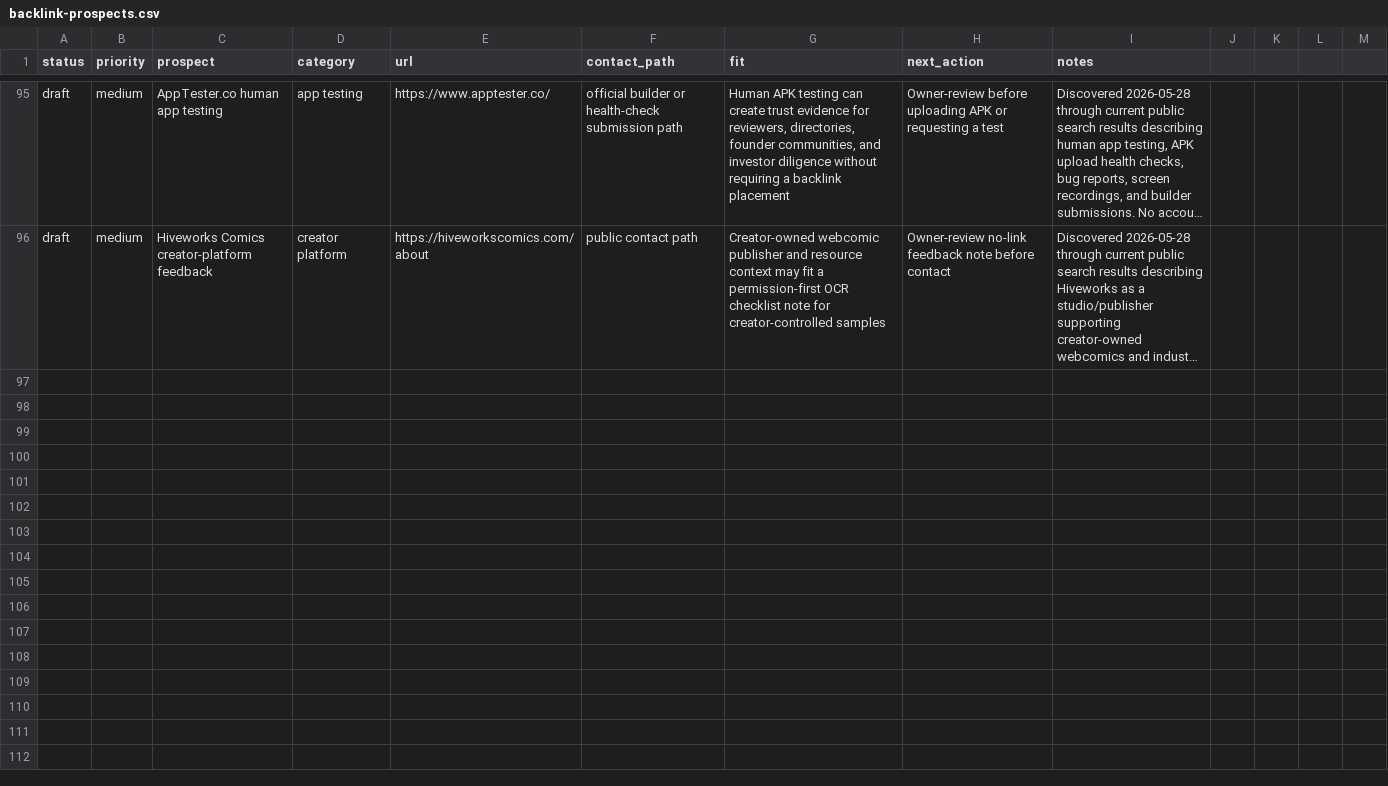
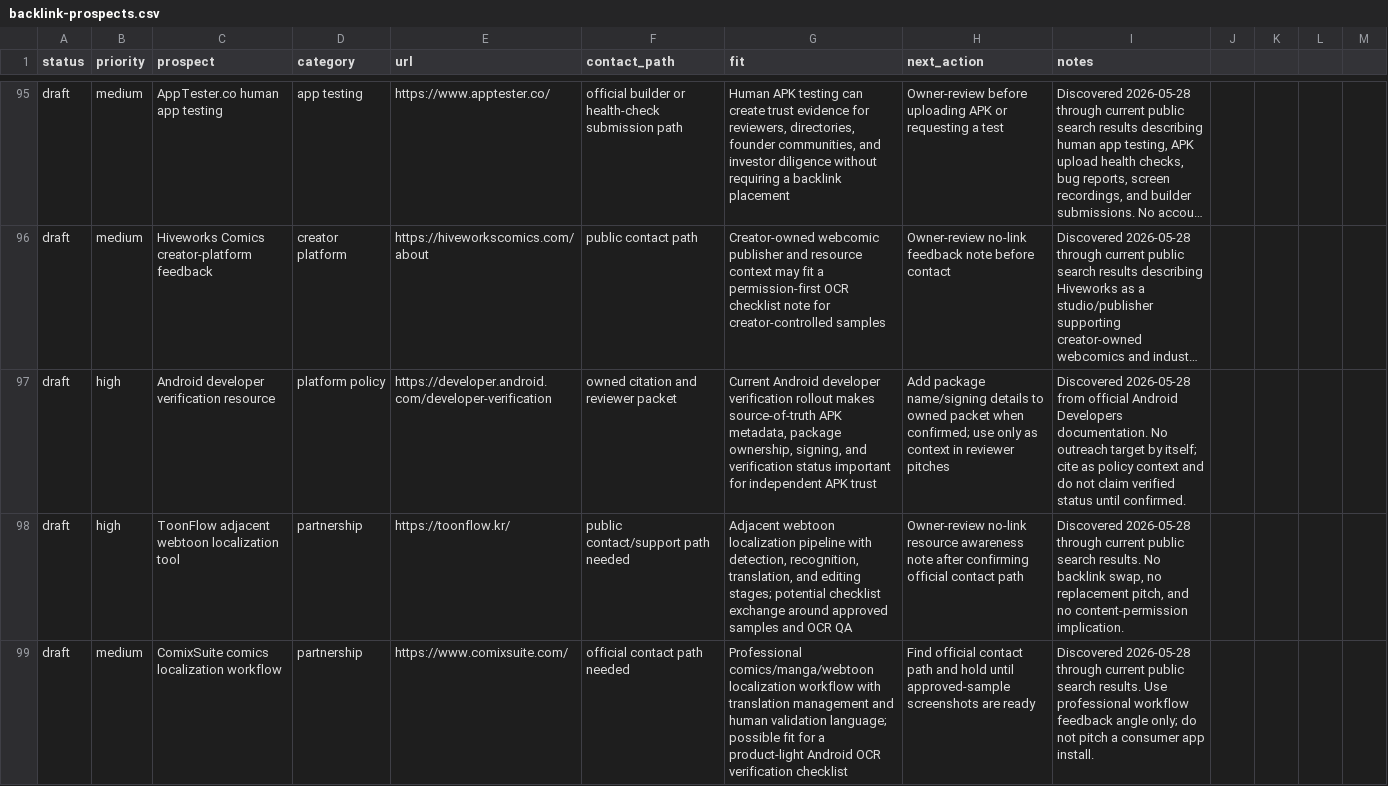
Before and after one commit to borjiomar38/tachi-back, a CSV file: docs/growth/backlink-prospects.csv, drawn as a sheet; only a part is shown, gaps mark what is left out; long unchanged cells end in …; the diff names each change by its address in the sheet, - before the commit and + after, or states it on an @@ line.

Commit message:
Add Android APK verification distribution assets

```diff
--- a/docs/growth/backlink-prospects.csv
+++ b/docs/growth/backlink-prospects.csv
+row 97: draft | high | Android developer verification resource | platform policy | https://developer.android.com/developer-verification | owned citation and reviewer packet | Current Android developer verification rollout makes source-of-truth APK metadata, package ownership, signing, and verification status important for independent APK trust | Add package name/signing details to owned packet when confirmed; use only as context in reviewer pitches | Discovered 2026-05-28 from official Android Developers documentation. No outreach target by itself; cite as policy context and do not claim verified status until confirmed.
+row 98: draft | high | ToonFlow adjacent webtoon localization tool | partnership | https://toonflow.kr/ | public contact/support path needed | Adjacent webtoon localization pipeline with detection, recognition, translation, and editing stages; potential checklist exchange around approved samples and OCR QA | Owner-review no-link resource awareness note after confirming official contact path | Discovered 2026-05-28 through current public search results. No backlink swap, no replacement pitch, and no content-permission implication.
+row 99: draft | medium | ComixSuite comics localization workflow | partnership | https://www.comixsuite.com/ | official contact path needed | Professional comics/manga/webtoon localization workflow with translation management and human validation language; possible fit for a product-light Android OCR verification checklist | Find official contact path and hold until approved-sample screenshots are ready | Discovered 2026-05-28 through current public search results. Use professional workflow feedback angle only; do not pitch a consumer app install.
```
Also changed, not shown: 6 other files.
